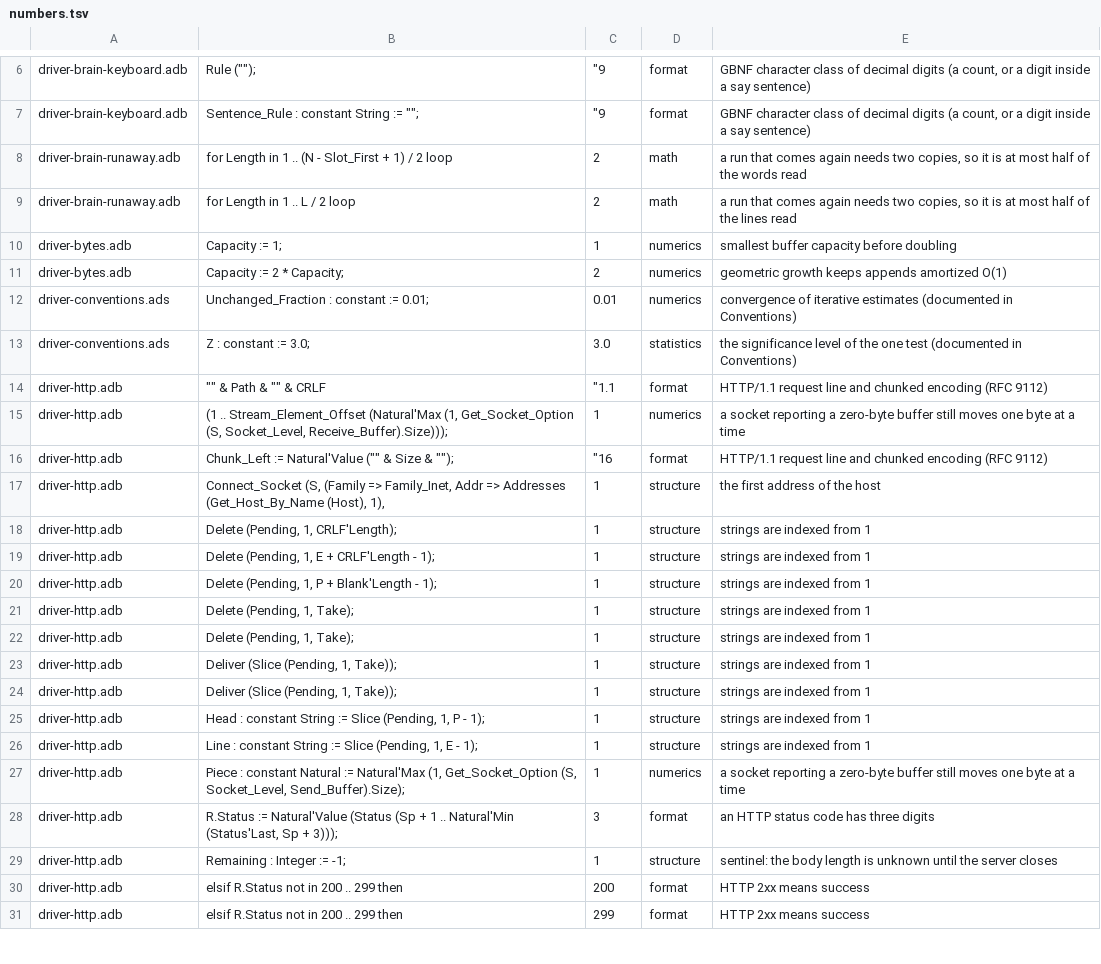
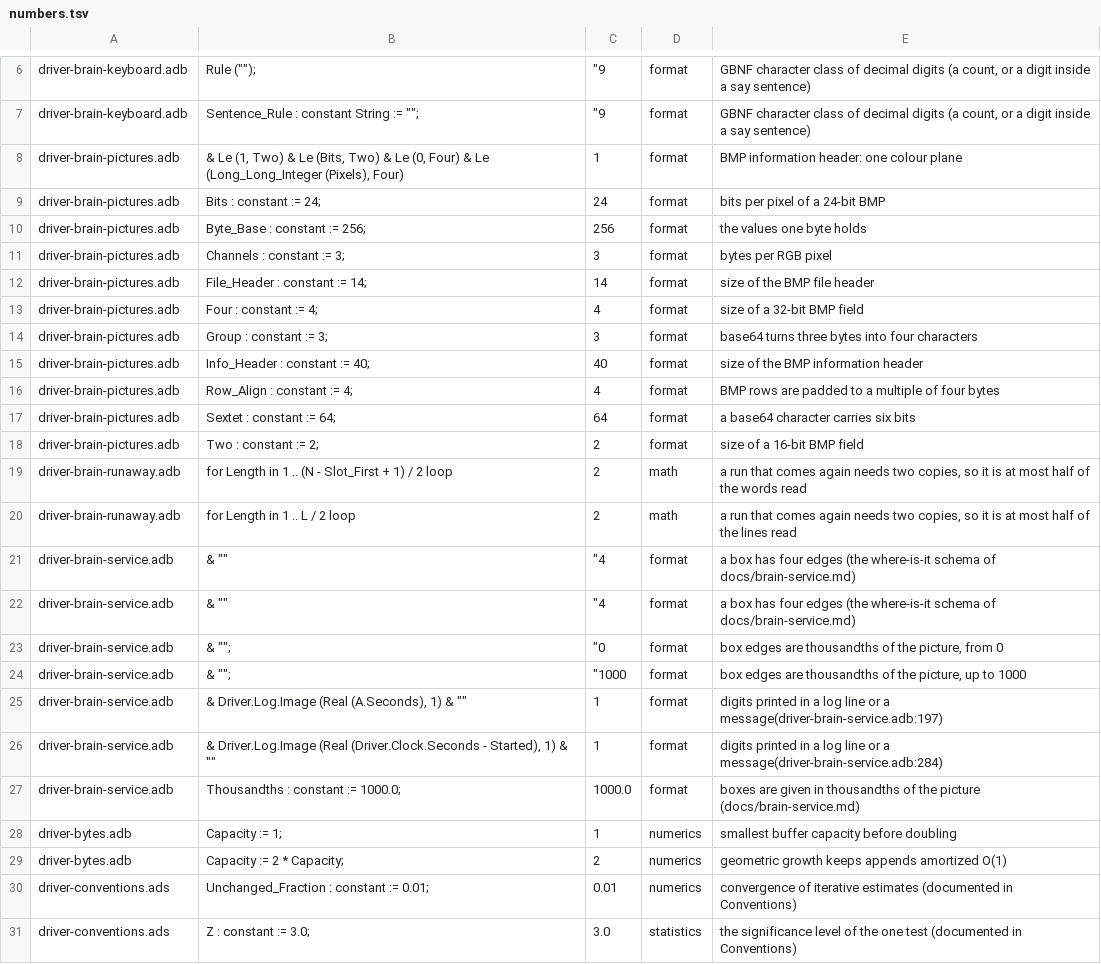
Before and after one commit to phi-monster/body-driver, a TSV file: driver/numbers.tsv, drawn as a sheet; only a part is shown, gaps mark what is left out; the shorter side is filled out with more unchanged rows.

```diff
--- a/driver/numbers.tsv
+++ b/driver/numbers.tsv
@@ -7,4 +7,22 @@ driver-brain-keyboard.adb	Rule ("");	"9	format	GBNF character class of decimal d
 driver-brain-keyboard.adb	Sentence_Rule : constant String := "";	"9	format	GBNF character class of decimal digits (a count, or a digit inside a say sentence)
+driver-brain-pictures.adb	& Le (1, Two) & Le (Bits, Two) & Le (0, Four) & Le (Long_Long_Integer (Pixels), Four)	1	format	BMP information header: one colour plane
+driver-brain-pictures.adb	Bits : constant := 24;	24	format	bits per pixel of a 24-bit BMP
+driver-brain-pictures.adb	Byte_Base : constant := 256;	256	format	the values one byte holds
+driver-brain-pictures.adb	Channels : constant := 3;	3	format	bytes per RGB pixel
+driver-brain-pictures.adb	File_Header : constant := 14;	14	format	size of the BMP file header
+driver-brain-pictures.adb	Four : constant := 4;	4	format	size of a 32-bit BMP field
+driver-brain-pictures.adb	Group : constant := 3;	3	format	base64 turns three bytes into four characters
+driver-brain-pictures.adb	Info_Header : constant := 40;	40	format	size of the BMP information header
+driver-brain-pictures.adb	Row_Align : constant := 4;	4	format	BMP rows are padded to a multiple of four bytes
+driver-brain-pictures.adb	Sextet : constant := 64;	64	format	a base64 character carries six bits
+driver-brain-pictures.adb	Two : constant := 2;	2	format	size of a 16-bit BMP field
 driver-brain-runaway.adb	for Length in 1 .. (N - Slot_First + 1) / 2 loop	2	math	a run that comes again needs two copies, so it is at most half of the words read
 driver-brain-runaway.adb	for Length in 1 .. L / 2 loop	2	math	a run that comes again needs two copies, so it is at most half of the lines read
+driver-brain-service.adb	& ""	"4	format	a box has four edges (the where-is-it schema of docs/brain-service.md)
+driver-brain-service.adb	& ""	"4	format	a box has four edges (the where-is-it schema of docs/brain-service.md)
+driver-brain-service.adb	& "";	"0	format	box edges are thousandths of the picture, from 0
+driver-brain-service.adb	& "";	"1000	format	box edges are thousandths of the picture, up to 1000
+driver-brain-service.adb	& Driver.Log.Image (Real (A.Seconds), 1) & ""	1	format	digits printed in a log line or a message(driver-brain-service.adb:197)
+driver-brain-service.adb	& Driver.Log.Image (Real (Driver.Clock.Seconds - Started), 1) & ""	1	format	digits printed in a log line or a message(driver-brain-service.adb:284)
+driver-brain-service.adb	Thousandths : constant := 1000.0;	1000.0	format	boxes are given in thousandths of the picture (docs/brain-service.md)
 driver-bytes.adb	Capacity := 1;	1	numerics	smallest buffer capacity before doubling
```
Also changed, not shown: 11 other files.
